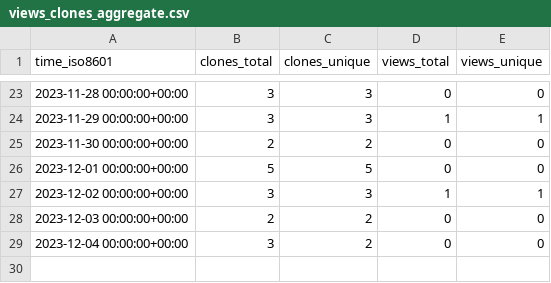
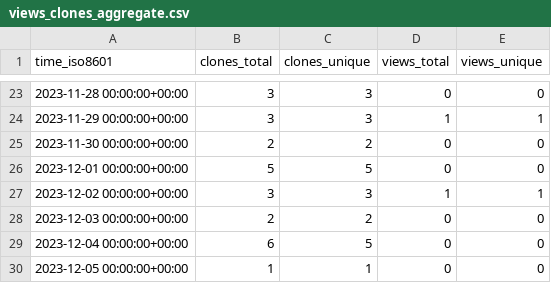
Before and after one commit to joaothallis/m4xshen.dev, a CSV file: m4xshen/m4xshen.dev/ghrs-data/views_clones_aggregate.csv, drawn as a sheet; only a part is shown, gaps mark what is left out.

```diff
--- a/m4xshen/m4xshen.dev/ghrs-data/views_clones_aggregate.csv
+++ b/m4xshen/m4xshen.dev/ghrs-data/views_clones_aggregate.csv
@@ -28,2 +28,3 @@ time_iso8601,clones_total,clones_unique,views_total,views_unique
 2023-12-03 00:00:00+00:00,2,2,0,0
-2023-12-04 00:00:00+00:00,3,2,0,0
+2023-12-04 00:00:00+00:00,6,5,0,0
+2023-12-05 00:00:00+00:00,1,1,0,0
```
Also changed, not shown: 1 other file.
